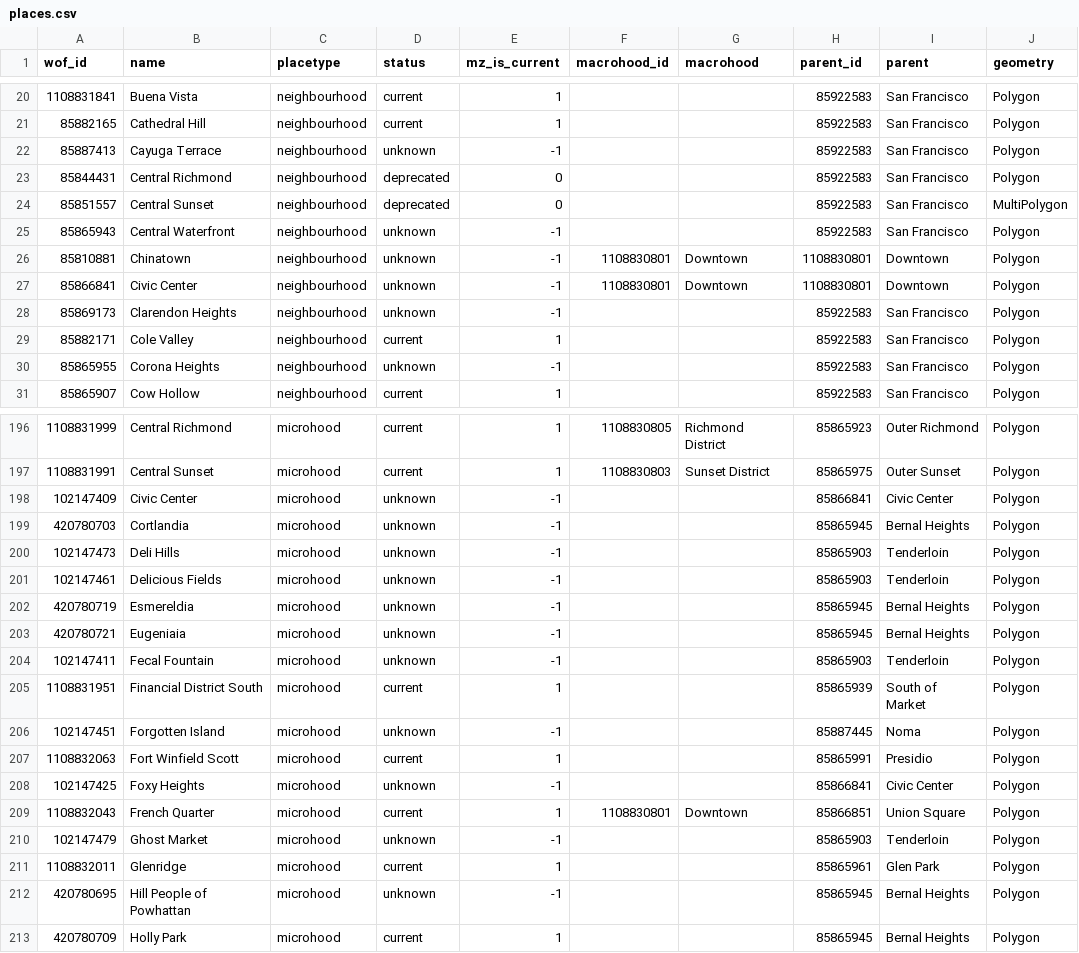
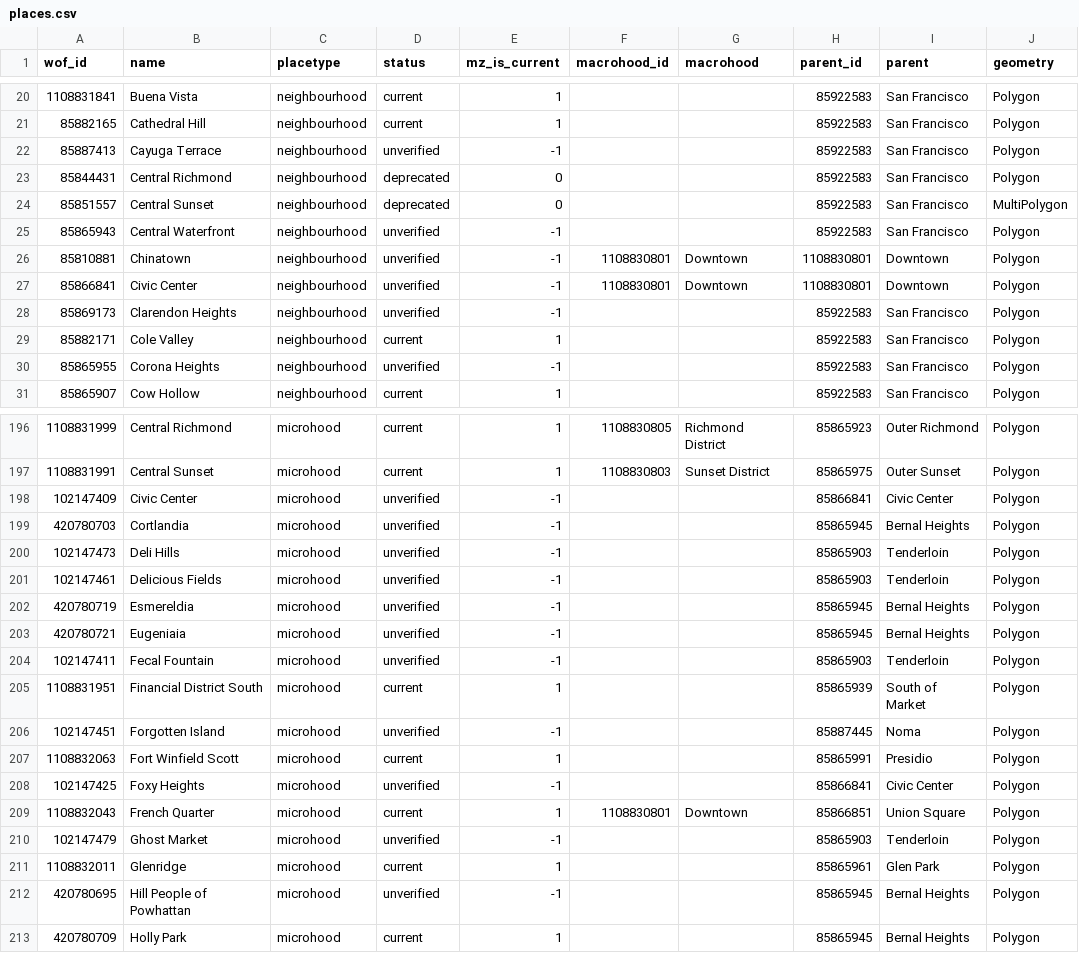
Before and after one commit to burritojustice/joiner, a CSV file: data/wof/places.csv, drawn as a sheet; only a part is shown, gaps mark what is left out; the diff covers the shown part only; the diff names each change by its address in the sheet, - before the commit and + after, or states it on an @@ line.

```diff
--- a/data/wof/places.csv
+++ b/data/wof/places.csv
-D22 (status): unknown
+D22 (status): unverified
-D25:D28 (status): unknown
+D25:D28 (status): unverified
-D30 (status): unknown
+D30 (status): unverified
-D198:D204 (status): unknown
+D198:D204 (status): unverified
-D206 (status): unknown
+D206 (status): unverified
-D208 (status): unknown
+D208 (status): unverified
-D210 (status): unknown
+D210 (status): unverified
-D212 (status): unknown
+D212 (status): unverified
```
Also changed, not shown: 64 edited cells elsewhere in this file, 4 other files.
